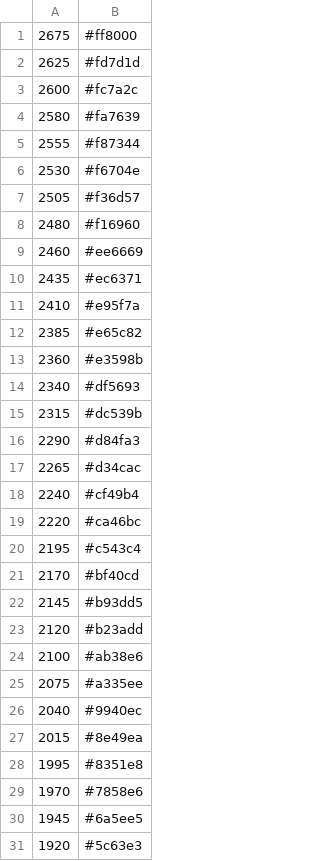
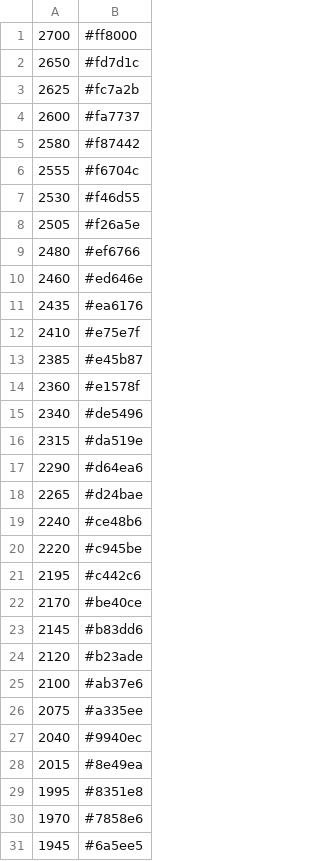
Before and after one commit to 4very/mplus_leaderboard, a CSV file: data/coloring.csv, drawn as a sheet; only a part is shown; the shorter side is filled out with more unchanged rows.

```diff
--- a/data/coloring.csv
+++ b/data/coloring.csv
@@ -1,25 +1,26 @@
-2675,#ff8000,
-2625,#fd7d1d,
-2600,#fc7a2c,
-2580,#fa7639,
-2555,#f87344,
-2530,#f6704e,
-2505,#f36d57,
-2480,#f16960,
-2460,#ee6669,
-2435,#ec6371,
-2410,#e95f7a,
-2385,#e65c82,
-2360,#e3598b,
-2340,#df5693,
-2315,#dc539b,
-2290,#d84fa3,
-2265,#d34cac,
-2240,#cf49b4,
-2220,#ca46bc,
-2195,#c543c4,
-2170,#bf40cd,
-2145,#b93dd5,
-2120,#b23add,
-2100,#ab38e6,
+2700,#ff8000,
+2650,#fd7d1c,
+2625,#fc7a2b,
+2600,#fa7737,
+2580,#f87442,
+2555,#f6704c,
+2530,#f46d55,
+2505,#f26a5e,
+2480,#ef6766,
+2460,#ed646e,
+2435,#ea6176,
+2410,#e75e7f,
+2385,#e45b87,
+2360,#e1578f,
+2340,#de5496,
+2315,#da519e,
+2290,#d64ea6,
+2265,#d24bae,
+2240,#ce48b6,
+2220,#c945be,
+2195,#c442c6,
+2170,#be40ce,
+2145,#b83dd6,
+2120,#b23ade,
+2100,#ab37e6,
 2075,#a335ee,
```
Also changed, not shown: 1 other file.
